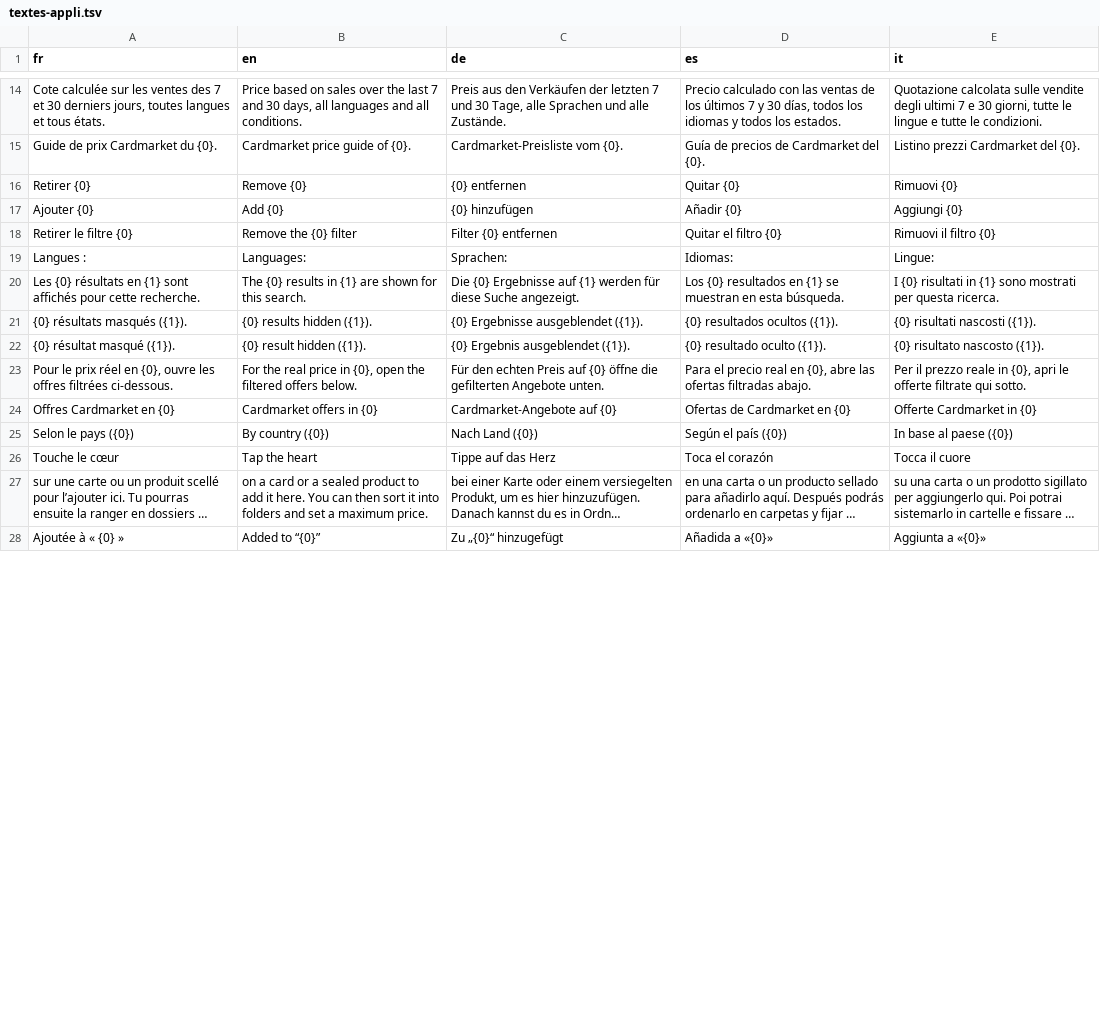
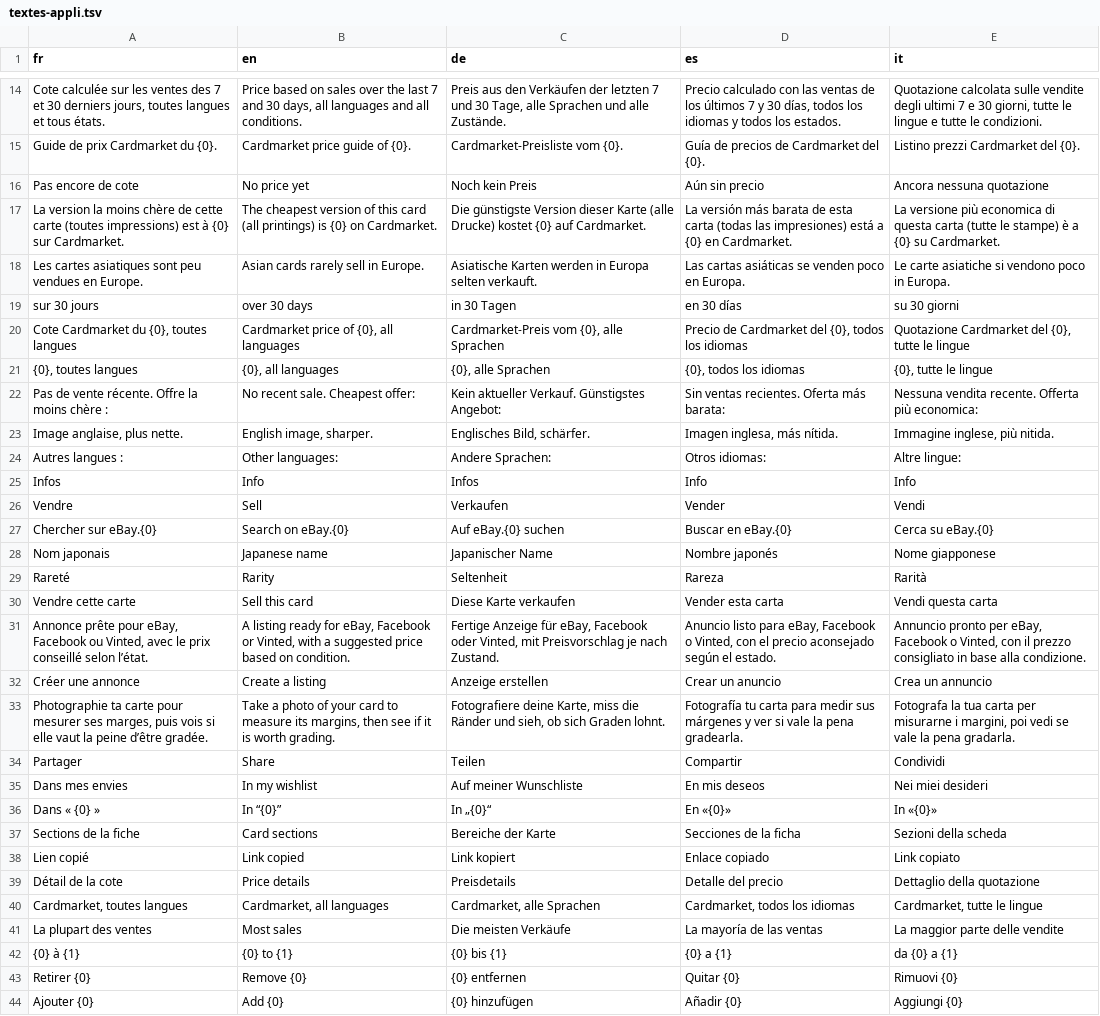
Before and after one commit to blevdosmiles/callit, a TSV file: i18n/textes-appli.tsv, drawn as a sheet; only a part is shown, gaps mark what is left out; the shorter side is filled out with more unchanged rows; long unchanged cells end in …; the diff covers the shown part only.

```diff
--- a/i18n/textes-appli.tsv
+++ b/i18n/textes-appli.tsv
@@ -15,2 +15,29 @@ Cote calculée sur les ventes des 7 et 30 derniers jours, toutes langues et tous
 Guide de prix Cardmarket du {0}.	Cardmarket price guide of {0}.	Cardmarket-Preisliste vom {0}.	Guía de precios de Cardmarket del {0}.	Listino prezzi Cardmarket del {0}.
+Pas encore de cote	No price yet	Noch kein Preis	Aún sin precio	Ancora nessuna quotazione
+La version la moins chère de cette carte (toutes impressions) est à {0} sur Cardmarket.	The cheapest version of this card (all printings) is {0} on Cardmarket.	Die günstigste Version dieser Karte (alle Drucke) kostet {0} auf Cardmarket.	La versión más barata de esta carta (todas las impresiones) está a {0} en Cardmarket.	La versione più economica di questa carta (tutte le stampe) è a {0} su Cardmarket.
+Les cartes asiatiques sont peu vendues en Europe.	Asian cards rarely sell in Europe.	Asiatische Karten werden in Europa selten verkauft.	Las cartas asiáticas se venden poco en Europa.	Le carte asiatiche si vendono poco in Europa.
+sur 30 jours	over 30 days	in 30 Tagen	en 30 días	su 30 giorni
+Cote Cardmarket du {0}, toutes langues	Cardmarket price of {0}, all languages	Cardmarket-Preis vom {0}, alle Sprachen	Precio de Cardmarket del {0}, todos los idiomas	Quotazione Cardmarket del {0}, tutte le lingue
+{0}, toutes langues	{0}, all languages	{0}, alle Sprachen	{0}, todos los idiomas	{0}, tutte le lingue
+Pas de vente récente. Offre la moins chère :	No recent sale. Cheapest offer:	Kein aktueller Verkauf. Günstigstes Angebot:	Sin ventas recientes. Oferta más barata:	Nessuna vendita recente. Offerta più economica:
+Image anglaise, plus nette.	English image, sharper.	Englisches Bild, schärfer.	Imagen inglesa, más nítida.	Immagine inglese, più nitida.
+Autres langues :	Other languages:	Andere Sprachen:	Otros idiomas:	Altre lingue:
+Infos	Info	Infos	Info	Info
+Vendre	Sell	Verkaufen	Vender	Vendi
+Chercher sur eBay.{0}	Search on eBay.{0}	Auf eBay.{0} suchen	Buscar en eBay.{0}	Cerca su eBay.{0}
+Nom japonais	Japanese name	Japanischer Name	Nombre japonés	Nome giapponese
+Rareté	Rarity	Seltenheit	Rareza	Rarità
+Vendre cette carte	Sell this card	Diese Karte verkaufen	Vender esta carta	Vendi questa carta
+Annonce prête pour eBay, Facebook ou Vinted, avec le prix conseillé selon l’état.	A listing ready for eBay, Facebook or Vinted, with a suggested price based on condition.	Fertige Anzeige für eBay, Facebook oder Vinted, mit Preisvorschlag je nach Zustand.	Anuncio listo para eBay, Facebook o Vinted, con el precio aconsejado según el estado.	Annuncio pronto per eBay, Facebook o Vinted, con il prezzo consigliato in base alla condizione.
+Créer une annonce	Create a listing	Anzeige erstellen	Crear un anuncio	Crea un annuncio
+Photographie ta carte pour mesurer ses marges, puis vois si elle vaut la peine d’être gradée.	Take a photo of your card to measure its margins, then see if it is worth grading.	Fotografiere deine Karte, miss die Ränder und sieh, ob sich Graden lohnt.	Fotografía tu carta para medir sus márgenes y ver si vale la pena gradearla.	Fotografa la tua carta per misurarne i margini, poi vedi se vale la pena gradarla.
+Partager	Share	Teilen	Compartir	Condividi
+Dans mes envies	In my wishlist	Auf meiner Wunschliste	En mis deseos	Nei miei desideri
+Dans « {0} »	In “{0}”	In „{0}“	En «{0}»	In «{0}»
+Sections de la fiche	Card sections	Bereiche der Karte	Secciones de la ficha	Sezioni della scheda
+Lien copié	Link copied	Link kopiert	Enlace copiado	Link copiato
+Détail de la cote	Price details	Preisdetails	Detalle del precio	Dettaglio della quotazione
+Cardmarket, toutes langues	Cardmarket, all languages	Cardmarket, alle Sprachen	Cardmarket, todos los idiomas	Cardmarket, tutte le lingue
+La plupart des ventes	Most sales	Die meisten Verkäufe	La mayoría de las ventas	La maggior parte delle vendite
+{0} à {1}	{0} to {1}	{0} bis {1}	{0} a {1}	da {0} a {1}
 Retirer {0}	Remove {0}	{0} entfernen	Quitar {0}	Rimuovi {0}
```
Also changed, not shown: 2 edited cells elsewhere in this file, 7 other files.
